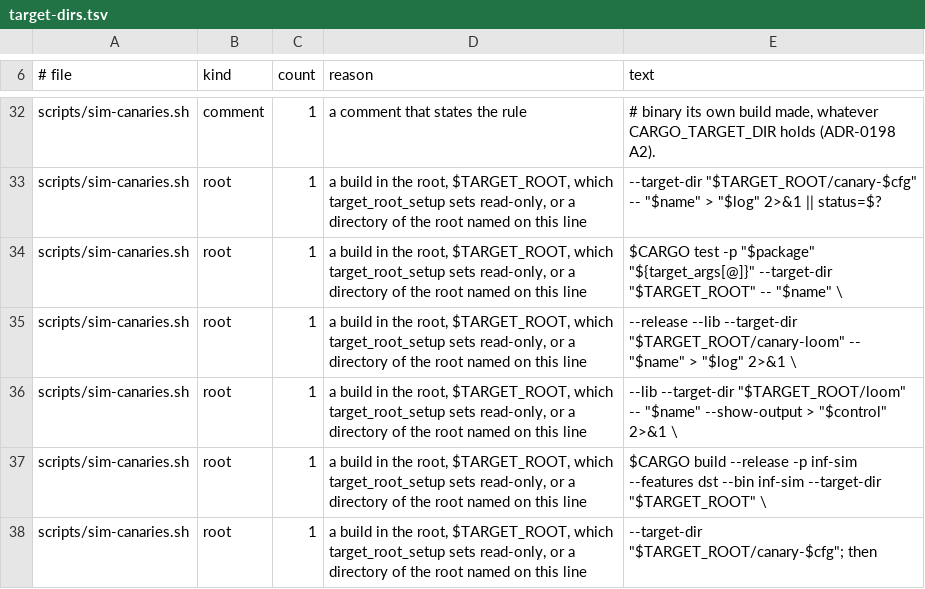
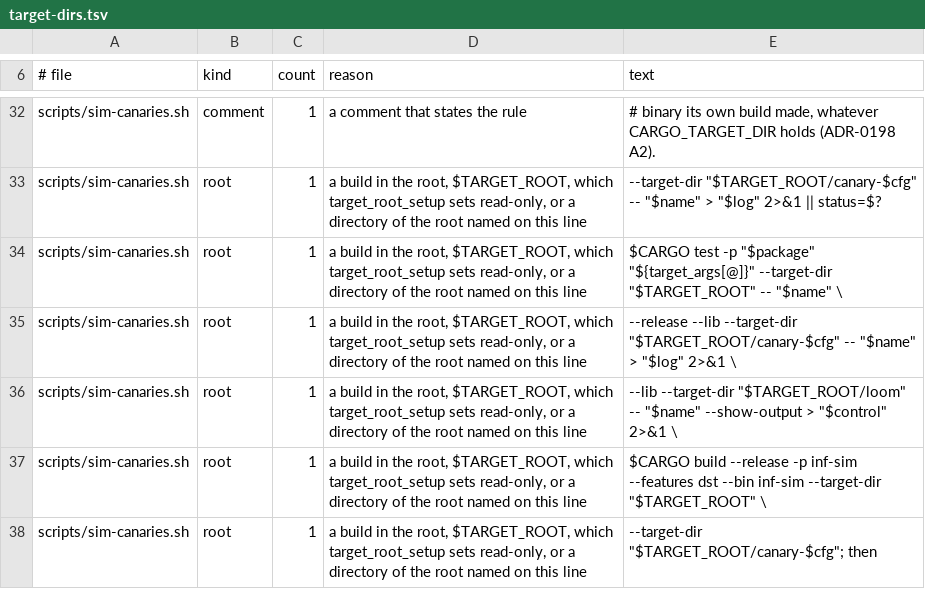
Before and after one commit to kevincaicedo/infinitydb, a TSV file: scripts/target-dirs.tsv, drawn as a sheet; only a part is shown, gaps mark what is left out.

Commit message:
sim-canaries: a Loom plant builds in its cfg's directory

```diff
--- a/scripts/target-dirs.tsv
+++ b/scripts/target-dirs.tsv
@@ -34,3 +34,3 @@ scripts/sim-canaries.sh	root	1	a build in the root, $TARGET_ROOT, which target_r
 scripts/sim-canaries.sh	root	1	a build in the root, $TARGET_ROOT, which target_root_setup sets read-only, or a directory of the root named on this line	"$CARGO" test -p "$package" "${target_args[@]}" --target-dir "$TARGET_ROOT" -- "$name" \
-scripts/sim-canaries.sh	root	1	a build in the root, $TARGET_ROOT, which target_root_setup sets read-only, or a directory of the root named on this line	--release --lib --target-dir "$TARGET_ROOT/canary-loom" -- "$name" > "$log" 2>&1 \
+scripts/sim-canaries.sh	root	1	a build in the root, $TARGET_ROOT, which target_root_setup sets read-only, or a directory of the root named on this line	--release --lib --target-dir "$TARGET_ROOT/canary-$cfg" -- "$name" > "$log" 2>&1 \
 scripts/sim-canaries.sh	root	1	a build in the root, $TARGET_ROOT, which target_root_setup sets read-only, or a directory of the root named on this line	--lib --target-dir "$TARGET_ROOT/loom" -- "$name" --show-output > "$control" 2>&1 \
```
Also changed, not shown: 2 other files.
